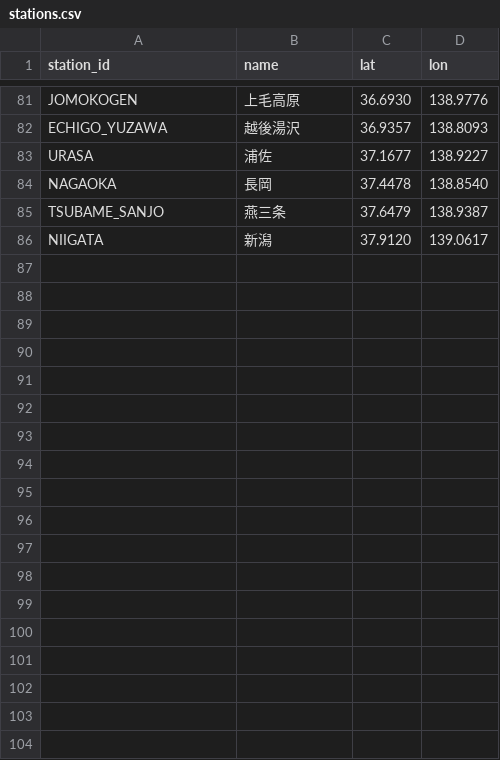
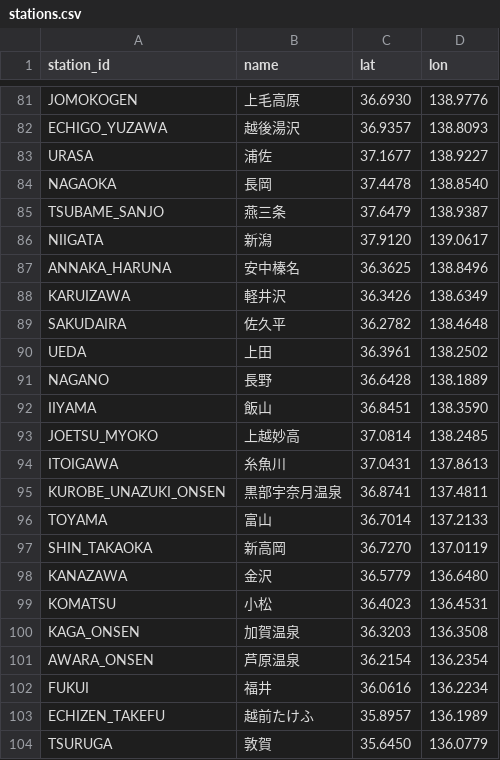
Before and after one commit to tetsuhagi/tetsudou-map-jp, a CSV file: data/stations.csv, drawn as a sheet; only a part is shown, gaps mark what is left out.

```diff
--- a/data/stations.csv
+++ b/data/stations.csv
@@ -86 +86,19 @@ TSUBAME_SANJO,燕三条,37.6479,138.9387
 NIIGATA,新潟,37.9120,139.0617
+ANNAKA_HARUNA,安中榛名,36.3625,138.8496
+KARUIZAWA,軽井沢,36.3426,138.6349
+SAKUDAIRA,佐久平,36.2782,138.4648
+UEDA,上田,36.3961,138.2502
+NAGANO,長野,36.6428,138.1889
+IIYAMA,飯山,36.8451,138.3590
+JOETSU_MYOKO,上越妙高,37.0814,138.2485
+ITOIGAWA,糸魚川,37.0431,137.8613
+KUROBE_UNAZUKI_ONSEN,黒部宇奈月温泉,36.8741,137.4811
+TOYAMA,富山,36.7014,137.2133
+SHIN_TAKAOKA,新高岡,36.7270,137.0119
+KANAZAWA,金沢,36.5779,136.6480
+KOMATSU,小松,36.4023,136.4531
+KAGA_ONSEN,加賀温泉,36.3203,136.3508
+AWARA_ONSEN,芦原温泉,36.2154,136.2354
+FUKUI,福井,36.0616,136.2234
+ECHIZEN_TAKEFU,越前たけふ,35.8957,136.1989
+TSURUGA,敦賀,35.6450,136.0779
```
Also changed, not shown: data/routes.csv, 5 other files.
